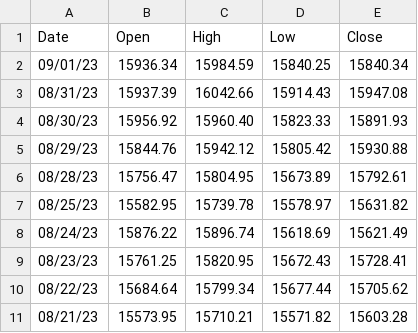
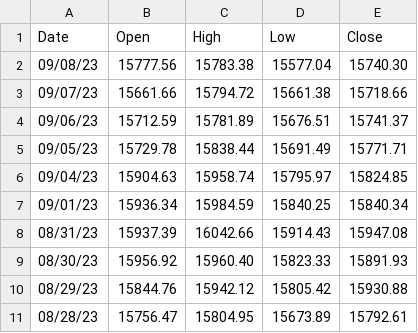
Before and after one commit to clamx4/stockdata, a CSV file: index/DAX.csv, drawn as a sheet; only a part is shown; the shorter side is filled out with more unchanged rows.

Commit message:
update index

```diff
--- a/index/DAX.csv
+++ b/index/DAX.csv
@@ -1,2 +1,7 @@
 Date, Open, High, Low, Close
+09/08/23, 15777.56, 15783.38, 15577.04, 15740.30
+09/07/23, 15661.66, 15794.72, 15661.38, 15718.66
+09/06/23, 15712.59, 15781.89, 15676.51, 15741.37
+09/05/23, 15729.78, 15838.44, 15691.49, 15771.71
+09/04/23, 15904.63, 15958.74, 15795.97, 15824.85
 09/01/23, 15936.34, 15984.59, 15840.25, 15840.34
```
Also changed, not shown: index/CAC40.csv, index/FTSE100.csv, 4 other files.
